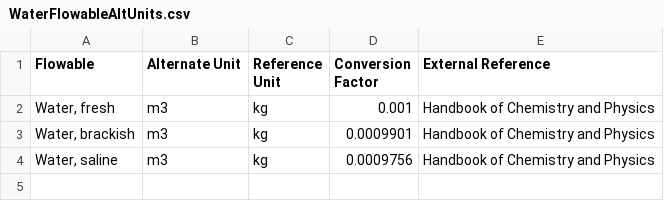
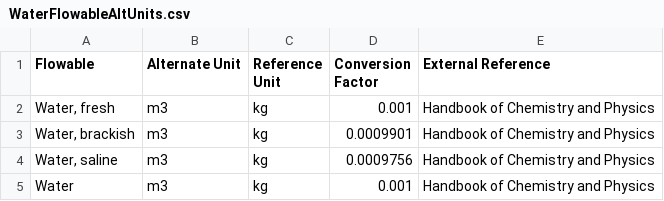
Before and after one commit to USEPA/fedelemflowlist, a CSV file: fedelemflowlist/input/WaterFlowableAltUnits.csv, drawn as a sheet; the diff names each change by its address in the sheet, - before the commit and + after, or states it on an @@ line.

Commit message:
Add m3 alternate unit for 'Water'

```diff
--- a/fedelemflowlist/input/WaterFlowableAltUnits.csv
+++ b/fedelemflowlist/input/WaterFlowableAltUnits.csv
+row 5: Water | m3 | kg | 0.001 | Handbook of Chemistry and Physics
```
